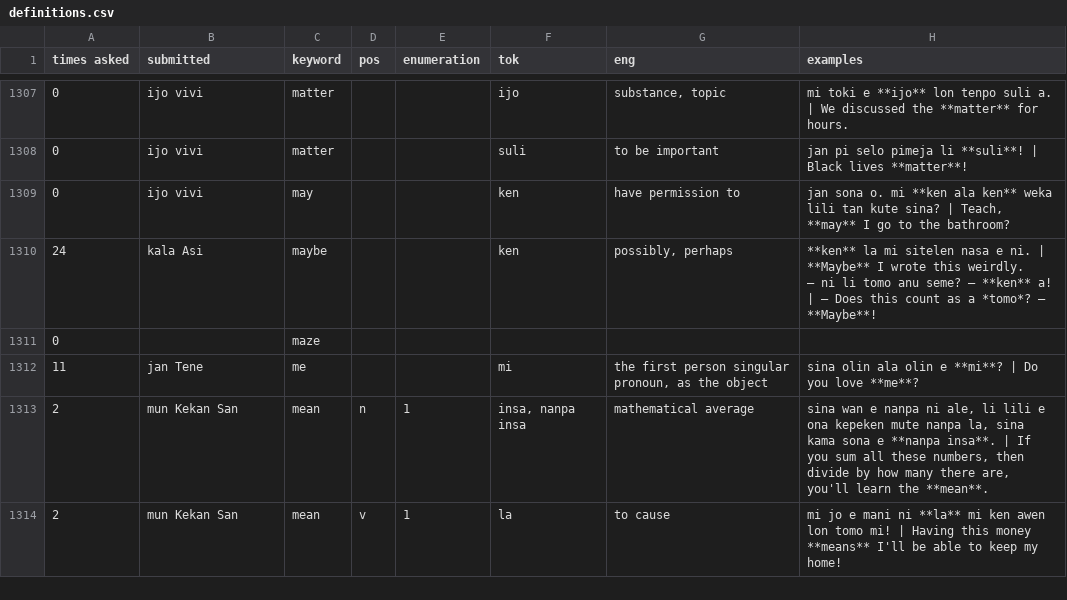
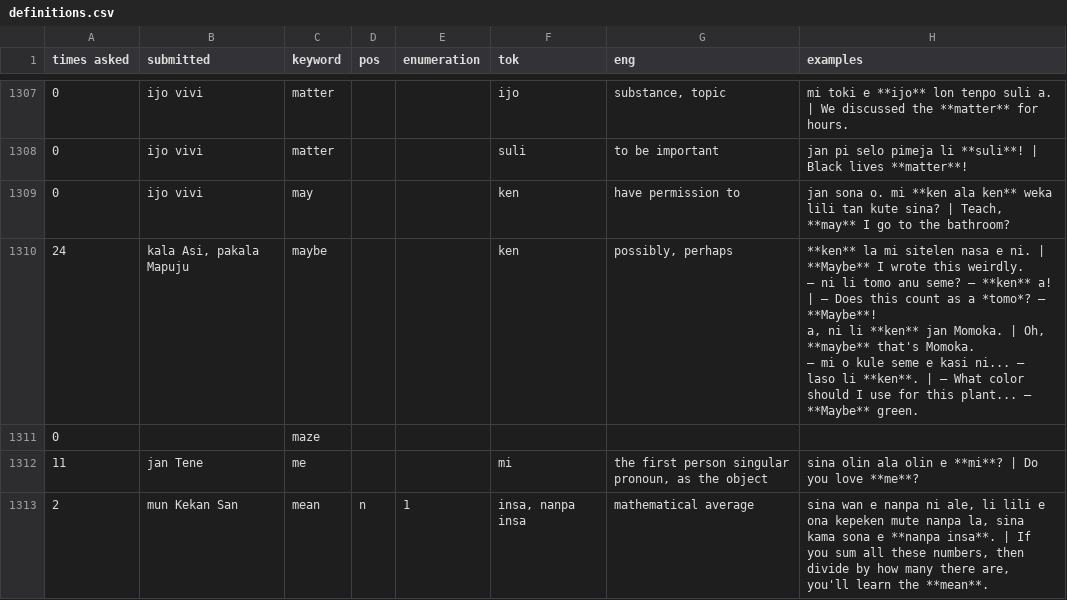
Before and after one commit to pona-la/kemeka.pona.la, a CSV file: data/definitions.csv, drawn as a sheet; only a part is shown, gaps mark what is left out; the shorter side is filled out with more unchanged rows; ↵ is a line break in a cell; the diff names each change by its address in the sheet, - before the commit and + after, or states it on an @@ line.

Commit message:
Update data for 2026-08-17

```diff
--- a/data/definitions.csv
+++ b/data/definitions.csv
-B1310 (submitted): kala Asi
+B1310 (submitted): kala Asi, pakala Mapuju
-H1310 (examples): …— **Maybe**!
+H1310 (examples): …— **Maybe**! ↵ a, ni li **ken** jan Momoka. | Oh, **maybe** that's Momoka. ↵ — mi o kule seme e kasi ni... — laso li **ken**. | — What color should I use for this plant... — **Maybe** green.
```
